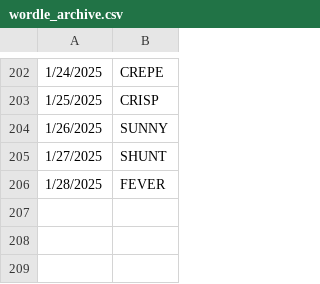
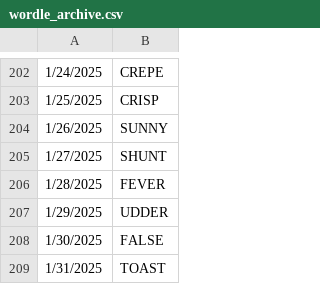
Before and after one commit to deda-72/WORDLE-archive, a CSV file: wordle_archive.csv, drawn as a sheet; only a part is shown, gaps mark what is left out.

Commit message:
Update wordle_archive.csv

```diff
--- a/wordle_archive.csv
+++ b/wordle_archive.csv
@@ -206 +206,4 @@
 1/28/2025,FEVER
+1/29/2025,UDDER
+1/30/2025,FALSE
+1/31/2025,TOAST
```
